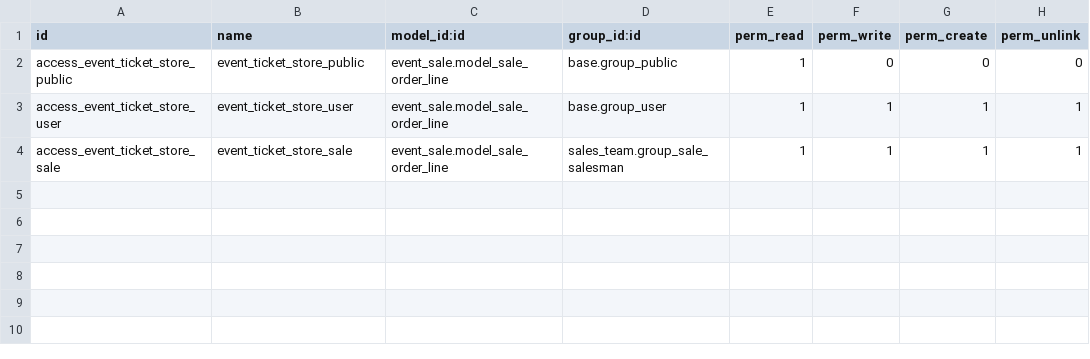
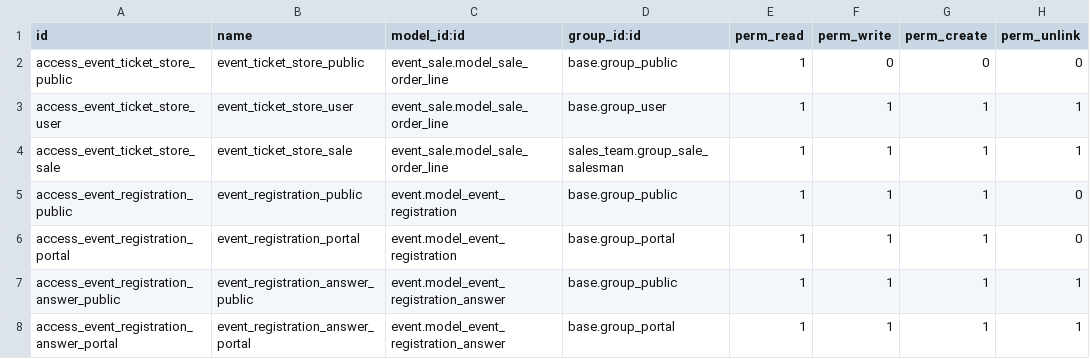
Before and after one commit to Eventiva/website_event_ticket_store, a CSV file: security/ir.model.access.csv, drawn as a sheet.

Commit message:
refactor: enhance permissions handling for event registrations
Updated the event registration logic to use sudo() for accessing and modifying registration data, ensuring proper permissions are enforced. This change improves security and reliability when processing attendee registrations and their associated answers.

```diff
--- a/security/ir.model.access.csv
+++ b/security/ir.model.access.csv
@@ -4 +4,5 @@ access_event_ticket_store_user,event_ticket_store_user,event_sale.model_sale_ord
 access_event_ticket_store_sale,event_ticket_store_sale,event_sale.model_sale_order_line,sales_team.group_sale_salesman,1,1,1,1
+access_event_registration_public,event_registration_public,event.model_event_registration,base.group_public,1,1,1,0
+access_event_registration_portal,event_registration_portal,event.model_event_registration,base.group_portal,1,1,1,0
+access_event_registration_answer_public,event_registration_answer_public,event.model_event_registration_answer,base.group_public,1,1,1,1
+access_event_registration_answer_portal,event_registration_answer_portal,event.model_event_registration_answer,base.group_portal,1,1,1,1
```
Also changed, not shown: 1 other file.
